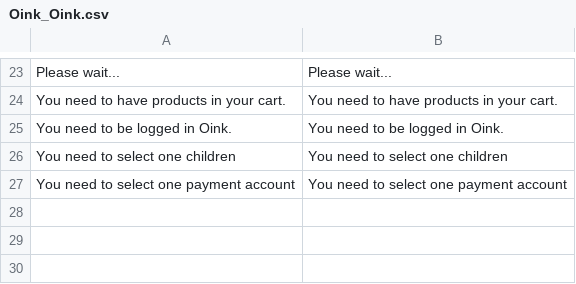
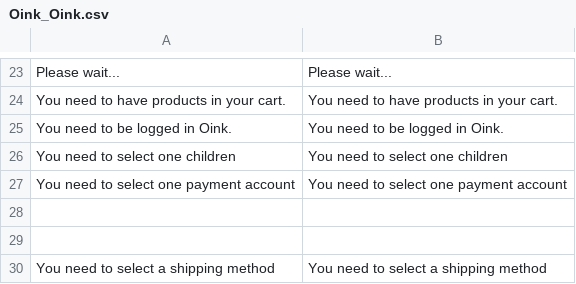
Before and after one commit to VirtualPiggyInc/oink_magento, a CSV file: 1.6+/app/locale/en_US/Oink_Oink.csv, drawn as a sheet; only a part is shown, gaps mark what is left out; the diff names each change by its address in the sheet, - before the commit and + after, or states it on an @@ line.

Commit message:
shipping-method

```diff
--- a/1.6+/app/locale/en_US/Oink_Oink.csv
+++ b/1.6+/app/locale/en_US/Oink_Oink.csv
+row 28: (empty)
+row 29: (empty)
+row 30: You need to select a shipping method | You need to select a shipping method
```
Also changed, not shown: 3 other files.
